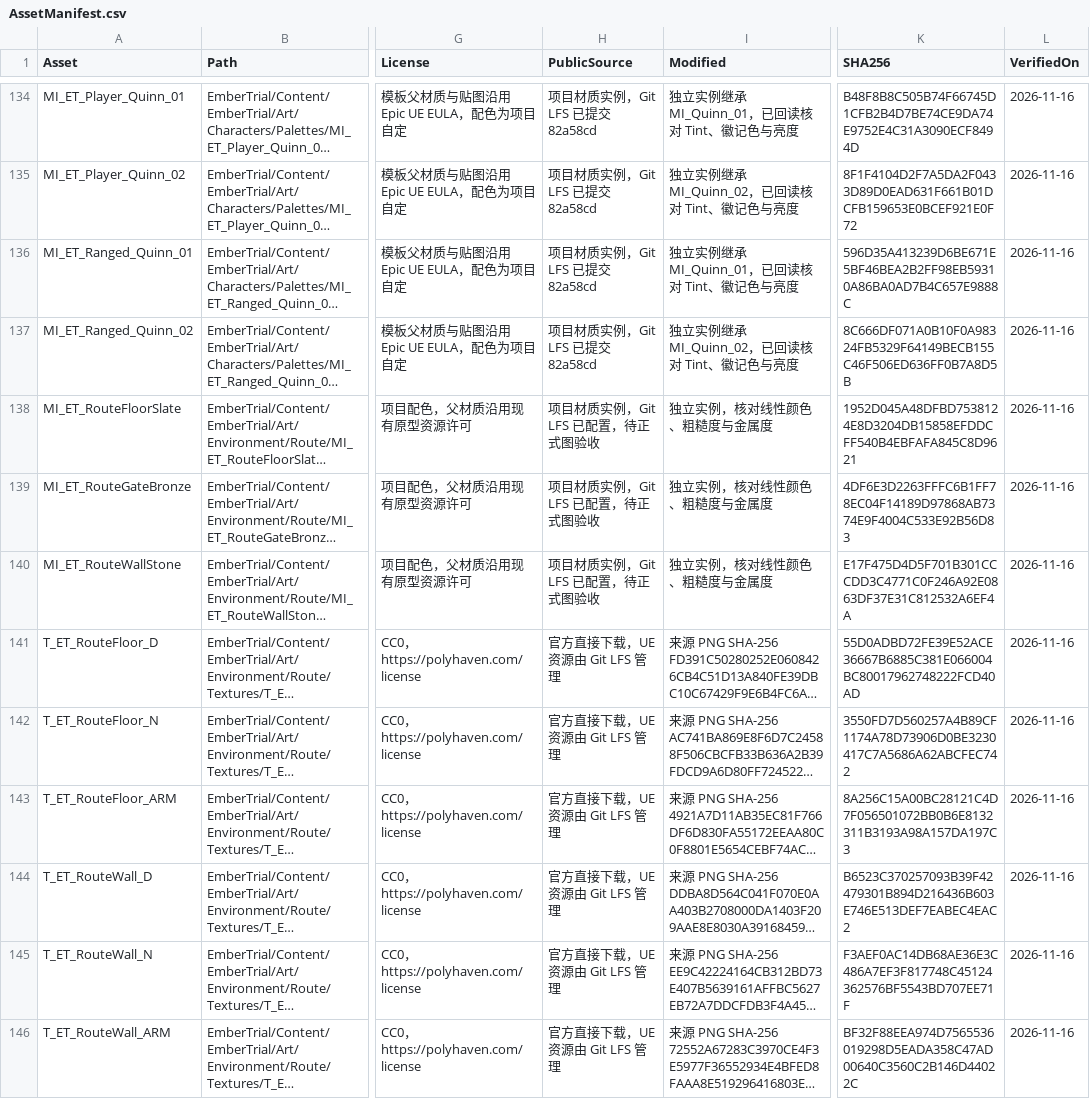
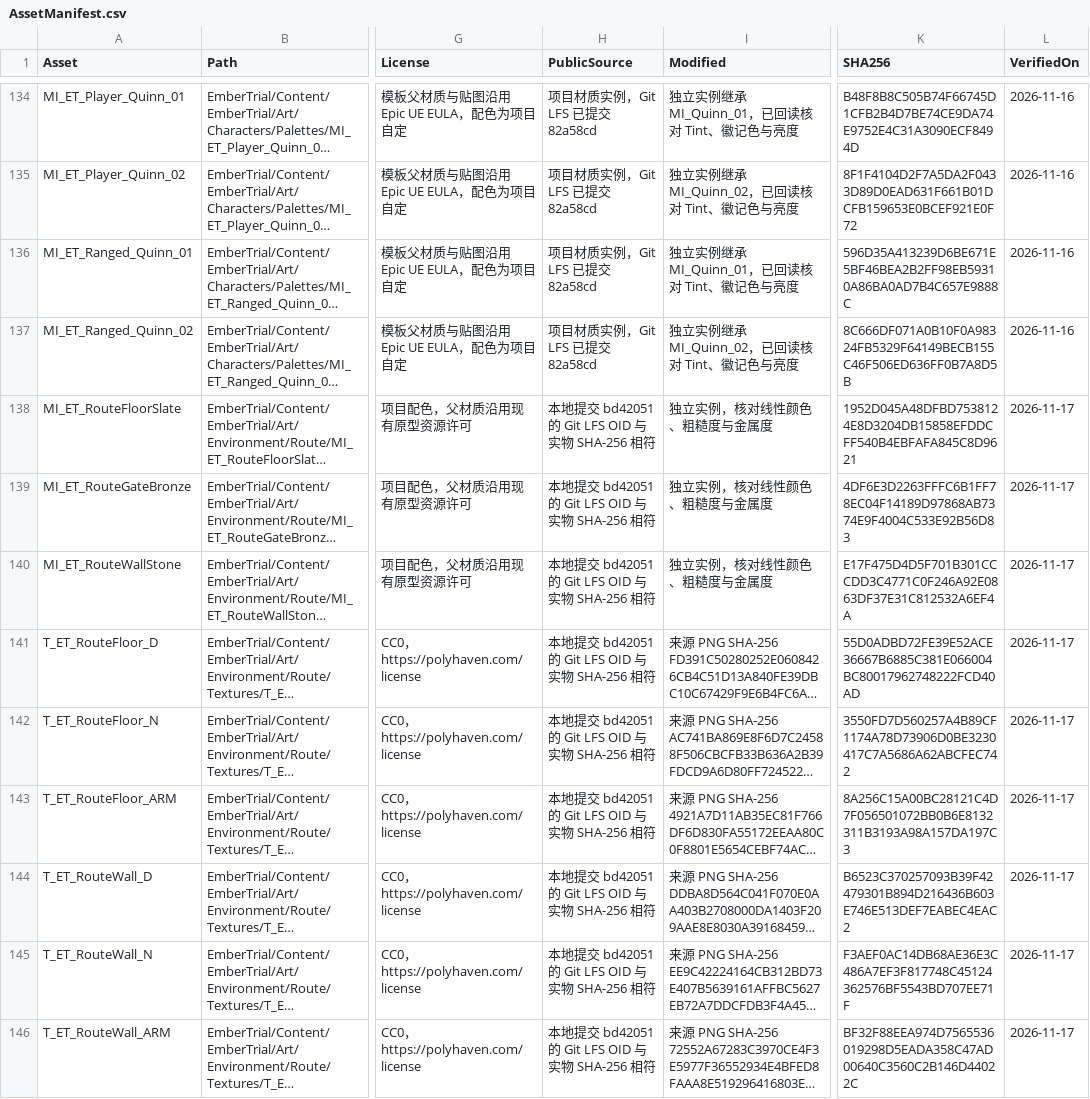
Before and after one commit to DDDDai1/EmberTrial, a CSV file: Docs/AssetManifest.csv, drawn as a sheet; only a part is shown, gaps mark what is left out; long unchanged cells end in …; the diff covers the shown part only; the diff names each change by its address in the sheet, - before the commit and + after, or states it on an @@ line.

```diff
--- a/Docs/AssetManifest.csv
+++ b/Docs/AssetManifest.csv
-H138:H140 (PublicSource): 项目材质实例，Git LFS 已配置，待正式图验收
+H138:H140 (PublicSource): 本地提交 bd42051 的 Git LFS OID 与实物 SHA-256 相符
-L138:L146 (VerifiedOn): 2026-11-16
+L138:L146 (VerifiedOn): 2026-11-17
-H141:H146 (PublicSource): 官方直接下载，UE 资源由 Git LFS 管理
+H141:H146 (PublicSource): 本地提交 bd42051 的 Git LFS OID 与实物 SHA-256 相符
```
Also changed, not shown: 18 edited cells elsewhere in this file, 6 other files.
